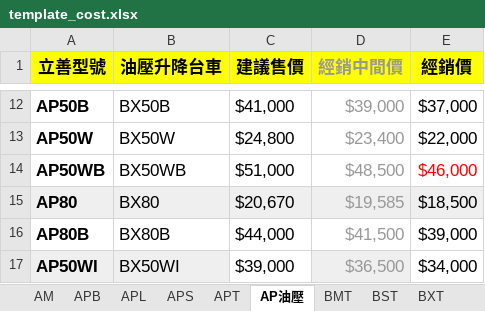
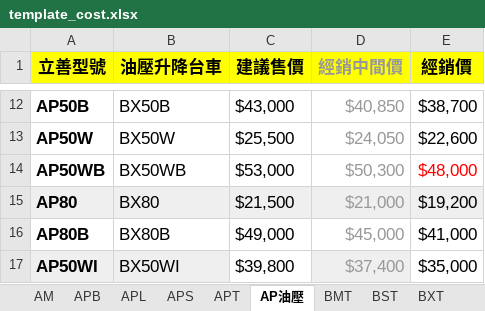
Before and after one commit to Lu-Bing-Han/QuoteFlow, an Excel workbook: template/template_cost.xlsx, sheet AP油壓, drawn as a sheet; only a part is shown, gaps mark what is left out; values as stored, in another font and other column widths than the file's, no borders; the diff covers the shown part only; the diff names each change by its address in the sheet, - before the commit and + after, or states it on an @@ line.

```diff
--- a/template/template_cost.xlsx (sheet AP油壓)
+++ b/template/template_cost.xlsx (sheet AP油壓)
-C12 (建議售價): $41,000
+C12 (建議售價): $43,000
-D12 (經銷中間價): $39,000
+D12 (經銷中間價): $40,850
-E12 (經銷價): $37,000
+E12 (經銷價): $38,700
-C13 (建議售價): $24,800
+C13 (建議售價): $25,500
-D13 (經銷中間價): $23,400
+D13 (經銷中間價): $24,050
-E13 (經銷價): $22,000
+E13 (經銷價): $22,600
-C14 (建議售價): $51,000
+C14 (建議售價): $53,000
-D14 (經銷中間價): $48,500
+D14 (經銷中間價): $50,300
-E14 (經銷價): $46,000
+E14 (經銷價): $48,000
-C15 (建議售價): $20,670
+C15 (建議售價): $21,500
-D15 (經銷中間價): $19,585
+D15 (經銷中間價): $21,000
-E15 (經銷價): $18,500
+E15 (經銷價): $19,200
-C16 (建議售價): $44,000
+C16 (建議售價): $49,000
-D16 (經銷中間價): $41,500
+D16 (經銷中間價): $45,000
-E16 (經銷價): $39,000
+E16 (經銷價): $41,000
-C17 (建議售價): $39,000
+C17 (建議售價): $39,800
-D17 (經銷中間價): $36,500
+D17 (經銷中間價): $37,400
-E17 (經銷價): $34,000
+E17 (經銷價): $35,000
```
Also changed, not shown: 30 edited cells elsewhere in this sheet, sheet APS, sheet APL, sheet TT, sheet TT 25MH, sheet TT 25THE, 3 other files.
